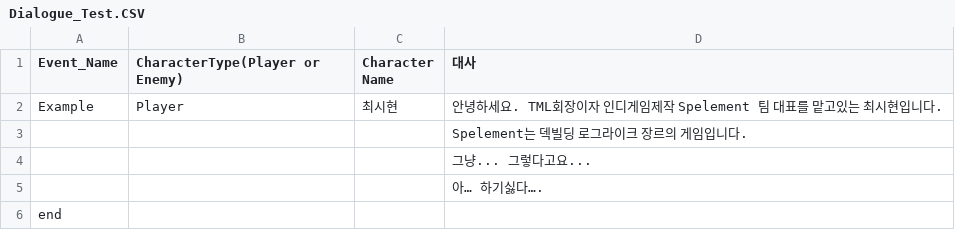
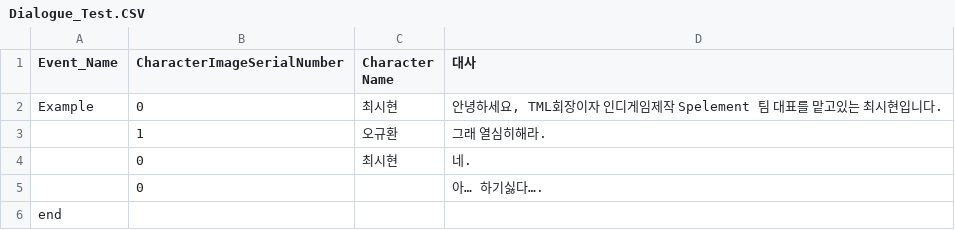
Before and after one commit to suhyuncc/Spelement, a CSV file: Assets/Assets/CSV/Dialogue_Test.CSV, drawn as a sheet.

Commit message:
put: dialogue Image showing

```diff
--- a/Assets/Assets/CSV/Dialogue_Test.CSV
+++ b/Assets/Assets/CSV/Dialogue_Test.CSV
@@ -1,6 +1,6 @@
-Event_Name,CharacterType(Player or Enemy),Character Name,대사
-Example,Player,최시현,"안녕하세요. TML회장이자 인디게임제작 Spelement 팀 대표를 맡고있는 최시현입니다."
-,,,"Spelement는 덱빌딩 로그라이크 장르의 게임입니다."
-,,,"그냥... 그렇다고요..."
-,,,"아… 하기싫다…."
+Event_Name,CharacterImageSerialNumber,Character Name,대사
+Example,0,최시현,"안녕하세요, TML회장이자 인디게임제작 Spelement 팀 대표를 맡고있는 최시현입니다."
+,1,오규환,그래 열심히해라.
+,0,최시현,네.
+,0,,아… 하기싫다….
 end,,,
```
Also changed, not shown: 4 other files.
